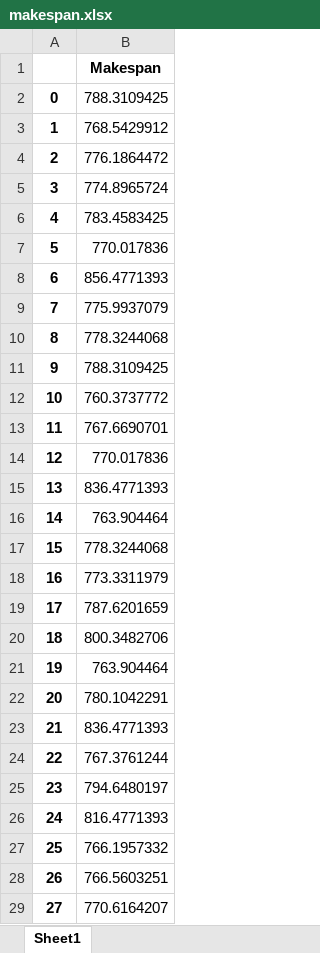
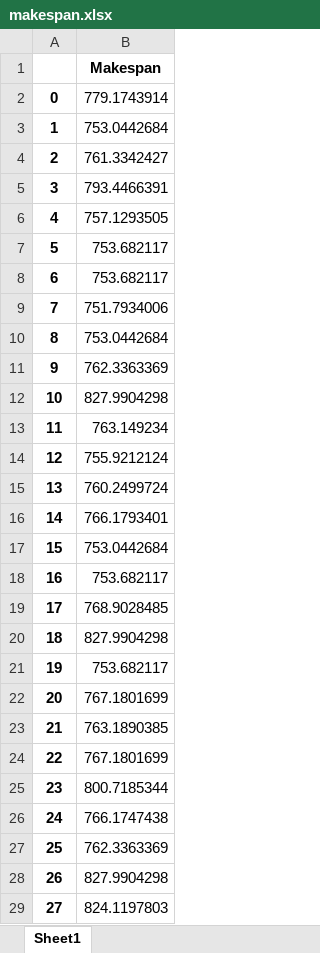
Before and after one commit to virgyst/hsim, an Excel workbook: makespan.xlsx, sheet Sheet1, drawn as a sheet; only a part is shown; values as stored, in another font and other column widths than the file's, no borders; the diff covers the shown part only; the diff names each change by its address in the sheet, - before the commit and + after, or states it on an @@ line.

```diff
--- a/makespan.xlsx (sheet Sheet1)
+++ b/makespan.xlsx (sheet Sheet1)
-B2: 788.3109425
+B2: 779.1743914
-B3: 768.5429912
+B3: 753.0442684
-B4: 776.1864472
+B4: 761.3342427
-B5: 774.8965724
+B5: 793.4466391
-B6: 783.4583425
+B6: 757.1293505
-B7: 770.017836
+B7: 753.682117
-B8: 856.4771393
+B8: 753.682117
-B9: 775.9937079
+B9: 751.7934006
-B10: 778.3244068
+B10: 753.0442684
-B11: 788.3109425
+B11: 762.3363369
-B12: 760.3737772
+B12: 827.9904298
-B13: 767.6690701
+B13: 763.149234
-B14: 770.017836
+B14: 755.9212124
-B15: 836.4771393
+B15: 760.2499724
-B16: 763.904464
+B16: 766.1793401
-B17: 778.3244068
+B17: 753.0442684
-B18: 773.3311979
+B18: 753.682117
-B19: 787.6201659
+B19: 768.9028485
-B20: 800.3482706
+B20: 827.9904298
-B21: 763.904464
+B21: 753.682117
-B22: 780.1042291
+B22: 767.1801699
-B23: 836.4771393
+B23: 763.1890385
-B24: 767.3761244
+B24: 767.1801699
-B25: 794.6480197
+B25: 800.7185344
-B26: 816.4771393
+B26: 766.1747438
-B27: 766.1957332
+B27: 762.3363369
-B28: 766.5603251
+B28: 827.9904298
-B29: 770.6164207
+B29: 824.1197803
```
Also changed, not shown: 22 added rows and 32 edited cells elsewhere in this sheet, b_df.xlsx, conversionenumpy.xlsx, 8 other files.
